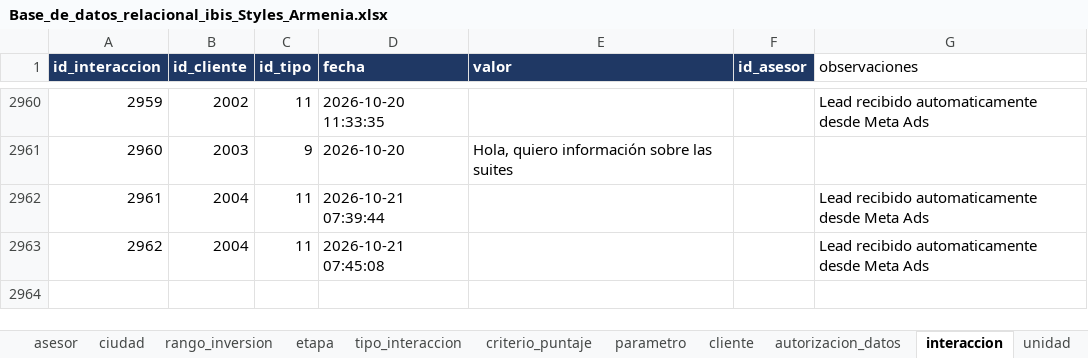
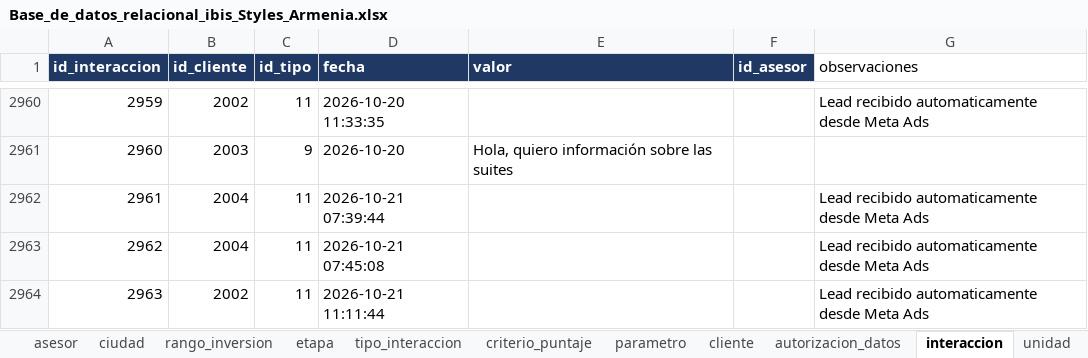
Before and after one commit to adamar-guti/-crm-ibis-styles-armenia, an Excel workbook: Base_de_datos_relacional_ibis_Styles_Armenia.xlsx, sheet interaccion, drawn as a sheet; only a part is shown, gaps mark what is left out; values as stored, in another font and other column widths than the file's, no borders; the diff names each change by its address in the sheet, - before the commit and + after, or states it on an @@ line.

Commit message:
Actualizacion de la base CRM (captacion de leads)

```diff
--- a/Base_de_datos_relacional_ibis_Styles_Armenia.xlsx (sheet interaccion)
+++ b/Base_de_datos_relacional_ibis_Styles_Armenia.xlsx (sheet interaccion)
+row 2964: 2963 | 2002 | 11 | 2026-10-21 11:11:44 |  |  | Lead recibido automaticamente desde Meta Ads
```
Also changed, not shown: sheet v_clasificacion, Informe_KPIs_CRM_ibis_Styles_Armenia.xlsx, 2 other files.
